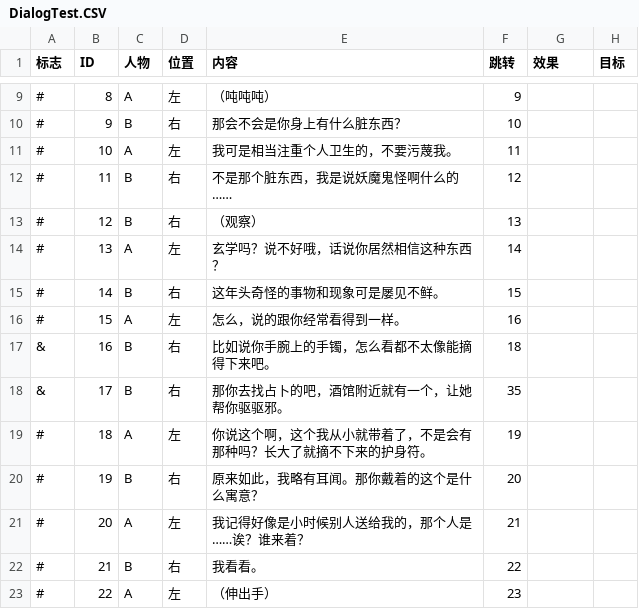
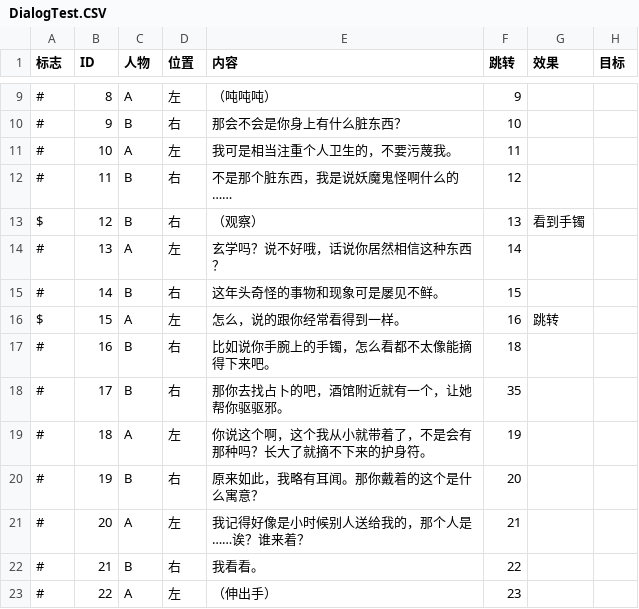
Before and after one commit to 2402383228/GiBitGJ, a CSV file: GiBitGJ/Assets/Data/DialogTest.CSV, drawn as a sheet; only a part is shown, gaps mark what is left out.

```diff
--- a/GiBitGJ/Assets/Data/DialogTest.CSV
+++ b/GiBitGJ/Assets/Data/DialogTest.CSV
@@ -12,8 +12,8 @@
 #,11,B,右,不是那个脏东西，我是说妖魔鬼怪啊什么的……,12,,,,,,,,,
-#,12,B,右,（观察）,13,,,,,,,,,
+$,12,B,右,（观察）,13,看到手镯,,,,,,,,
 #,13,A,左,玄学吗？说不好哦，话说你居然相信这种东西？,14,,,,,,,,,
 #,14,B,右,这年头奇怪的事物和现象可是屡见不鲜。,15,,,,,,,,,
-#,15,A,左,怎么，说的跟你经常看得到一样。,16,,,,,,,,,
-&,16,B,右,比如说你手腕上的手镯，怎么看都不太像能摘得下来吧。,18,,,,,,,,,
-&,17,B,右,那你去找占卜的吧，酒馆附近就有一个，让她帮你驱驱邪。,35,,,,,,,,,
+$,15,A,左,怎么，说的跟你经常看得到一样。,16,跳转,,,,,,,,
+#,16,B,右,比如说你手腕上的手镯，怎么看都不太像能摘得下来吧。,18,,,,,,,,,
+#,17,B,右,那你去找占卜的吧，酒馆附近就有一个，让她帮你驱驱邪。,35,,,,,,,,,
 #,18,A,左,你说这个啊，这个我从小就带着了，不是会有那种吗？长大了就摘不下来的护身符。,19,,,,,,,,,
```
Also changed, not shown: 11 other files.
